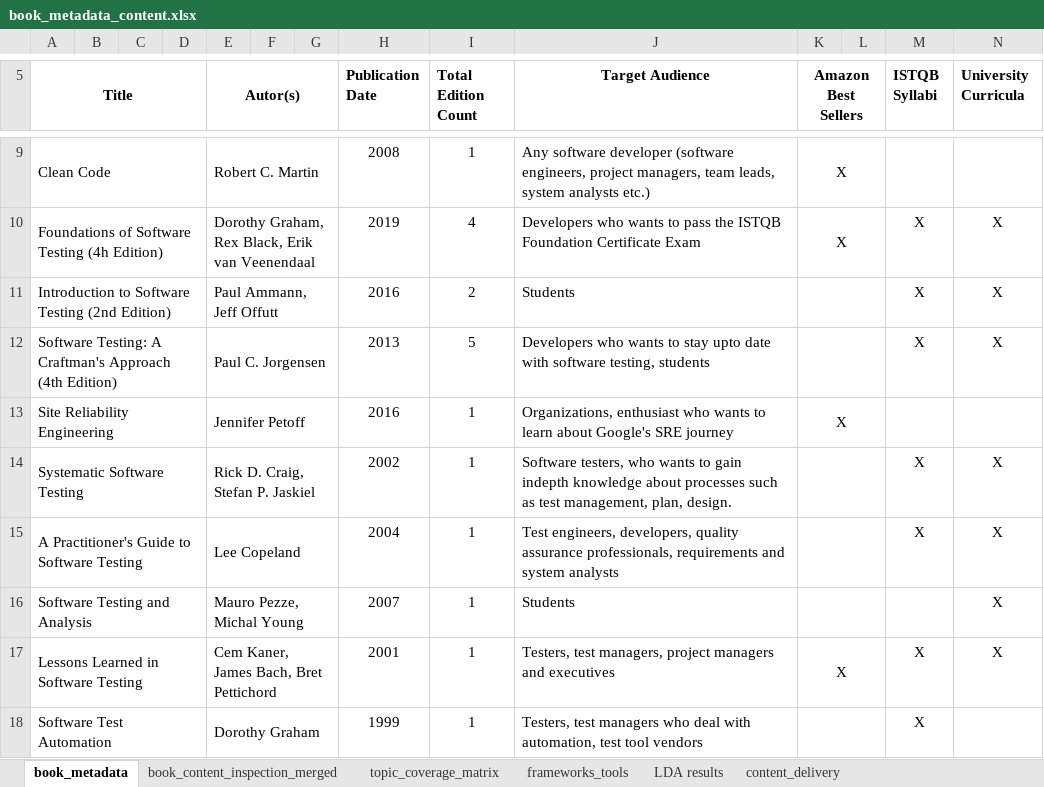
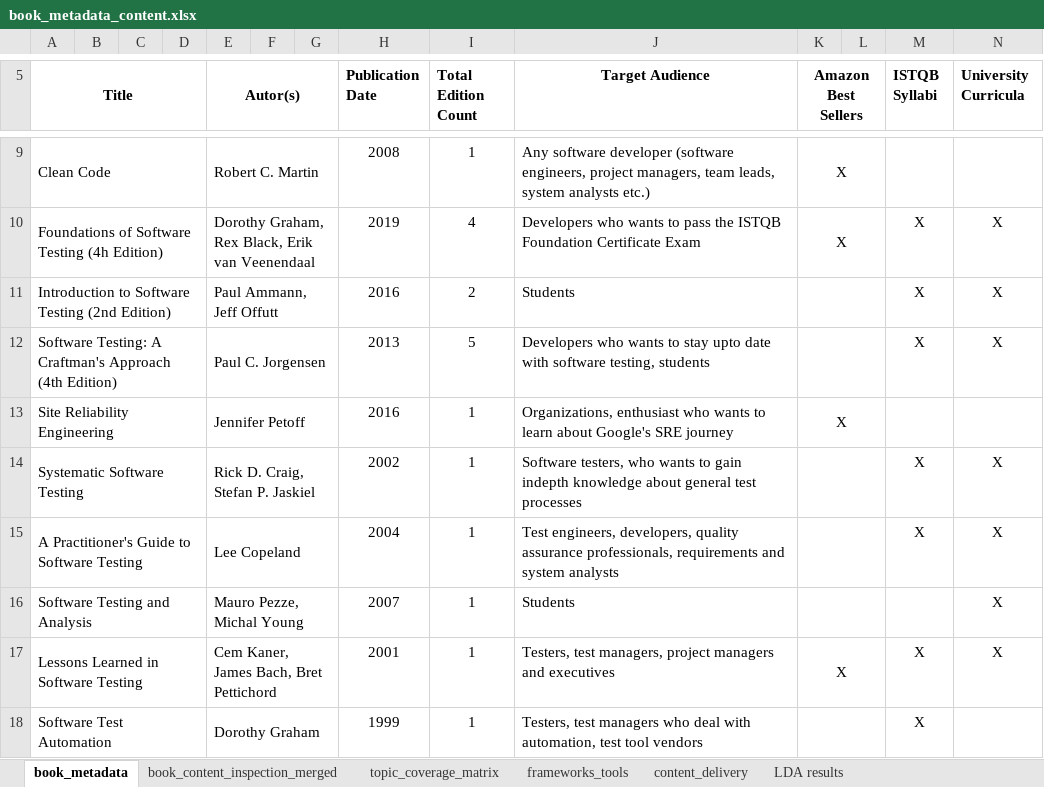
Before and after one commit to dozmetin/st_book_analysis, an Excel workbook: book_manual_inspections/book_metadata_content.xlsx, sheet book_metadata, drawn as a sheet; only a part is shown, gaps mark what is left out; values as stored, in another font and other column widths than the file's, no borders; charts and pictures not drawn; the diff names each change by its address in the sheet, - before the commit and + after, or states it on an @@ line.

```diff
--- a/book_manual_inspections/book_metadata_content.xlsx (sheet book_metadata)
+++ b/book_manual_inspections/book_metadata_content.xlsx (sheet book_metadata)
@@ sheet tab order changed: book_metadata | book_content_inspection_merged | topic_coverage_matrix | frameworks_tools | content_delivery | LDA results @@
-J14 (Target Audience): …knowledge about processes such as test management, plan, design.
+J14 (Target Audience): …knowledge about general test processes
```
Also changed, not shown: 1 other file.
